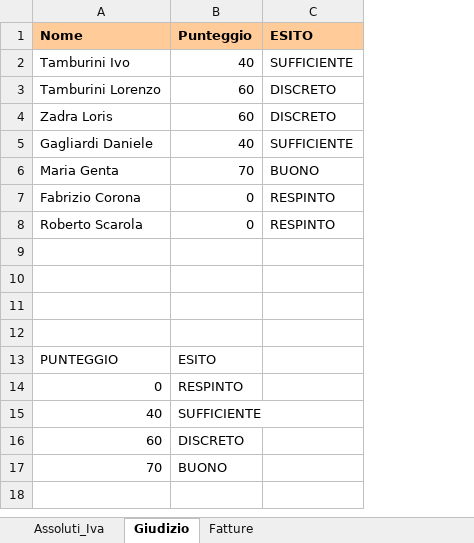
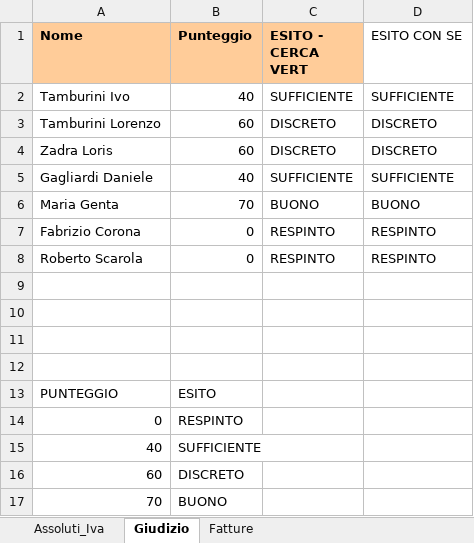
Before and after one commit to fortunadesena14-blip/EPICODE_EXCEL_DAPT03, an Excel workbook: W1D2 - EPICODE.xlsx, sheet Giudizio, drawn as a sheet; values as stored, in another font and other column widths than the file's, no borders; table styles not drawn; the diff names each change by its address in the sheet, - before the commit and + after, or states it on an @@ line.

```diff
--- a/W1D2 - EPICODE.xlsx (sheet Giudizio)
+++ b/W1D2 - EPICODE.xlsx (sheet Giudizio)
+column D (ESITO CON SE), rows 2-8: SUFFICIENTE | DISCRETO | DISCRETO | SUFFICIENTE | BUONO | RESPINTO | RESPINTO
-C1: ESITO
+C1: ESITO - CERCA VERT
```
Also changed, not shown: sheet Fatture, W1D1 EXTRA.xlsx, W1D4 - EPICODE.xlsx.
